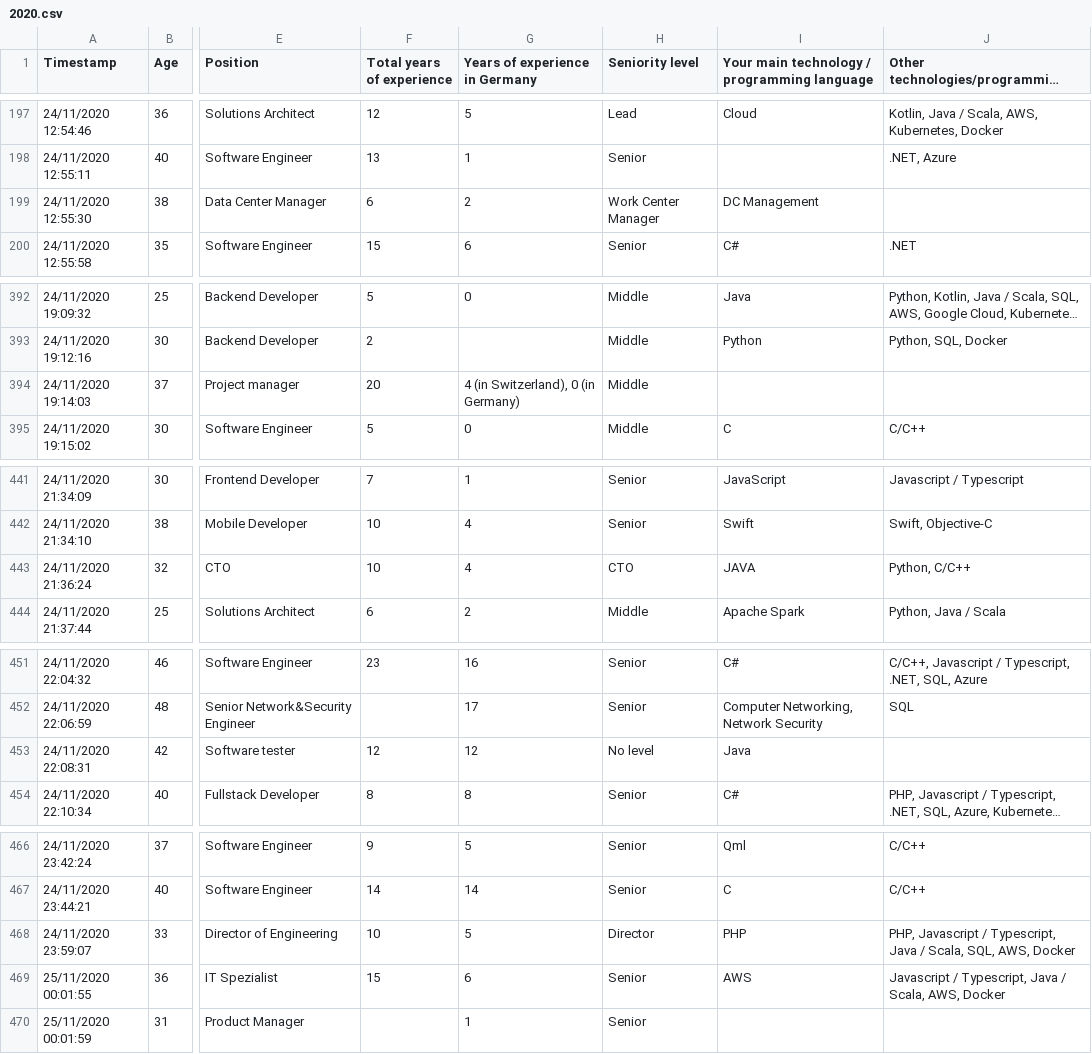
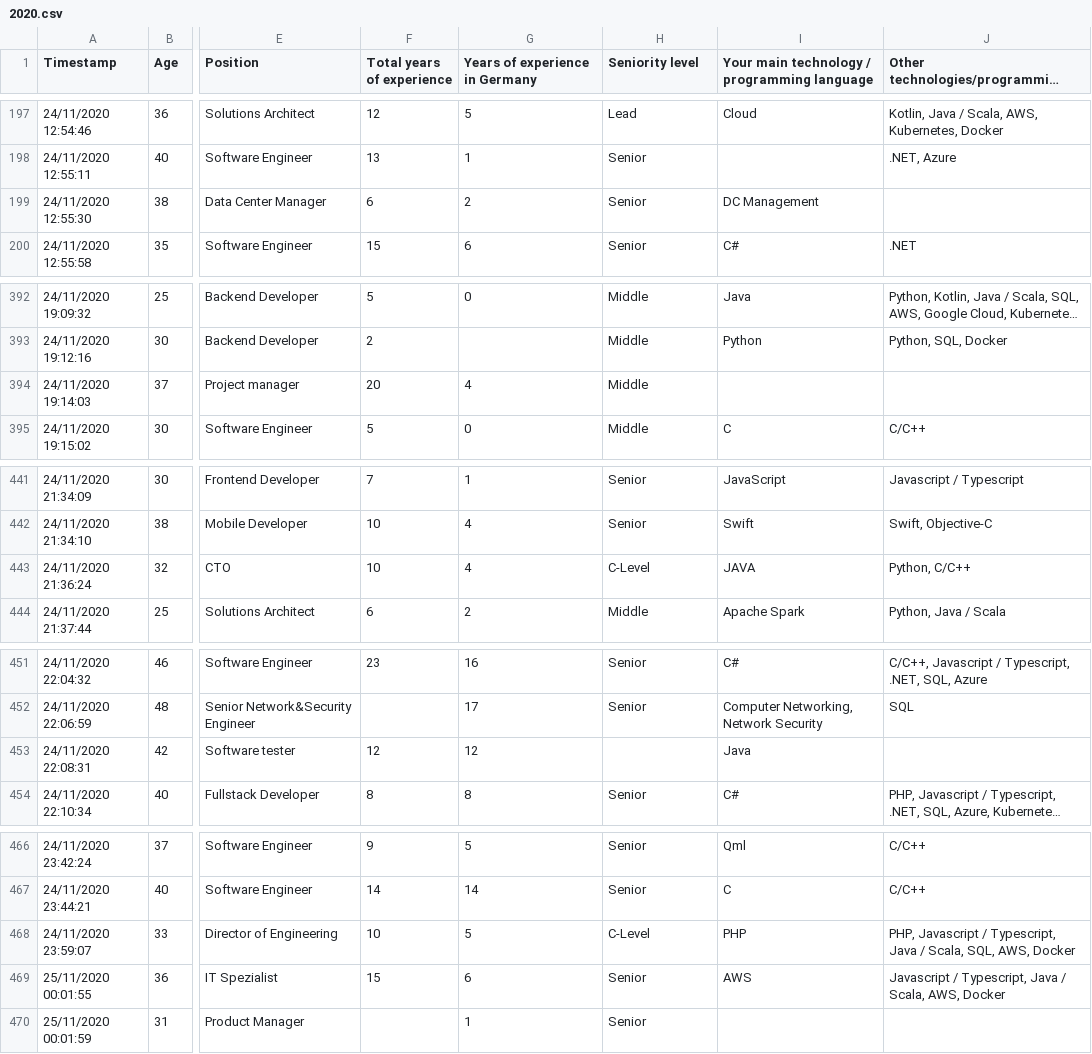
Before and after one commit to nitoloz/salary-report, a CSV file: data/2020.csv, drawn as a sheet; only a part is shown, gaps mark what is left out; long unchanged cells end in …; the diff covers the shown part only; the diff names each change by its address in the sheet, - before the commit and + after, or states it on an @@ line.

```diff
--- a/data/2020.csv
+++ b/data/2020.csv
-H199 (Seniority level): Work Center Manager
+H199 (Seniority level): Senior
-G394 (Years of experience in Germany): 4 (in Switzerland), 0 (in Germany)
+G394 (Years of experience in Germany): 4
-H443 (Seniority level): CTO
+H443 (Seniority level): C-Level
-H453 (Seniority level): No level
+H453 (Seniority level): (empty)
-H468 (Seniority level): Director
+H468 (Seniority level): C-Level
```
Also changed, not shown: 21 edited cells elsewhere in this file, 1 other file.
